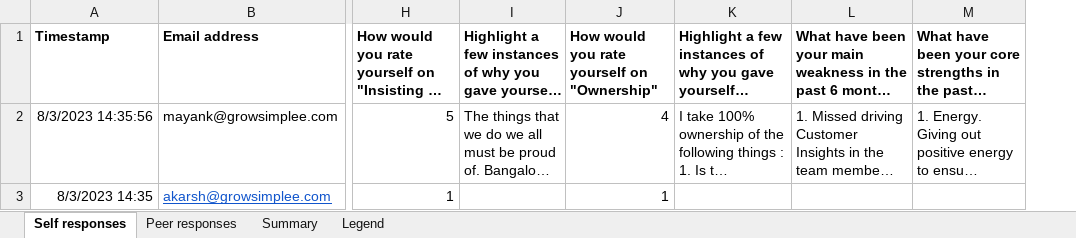
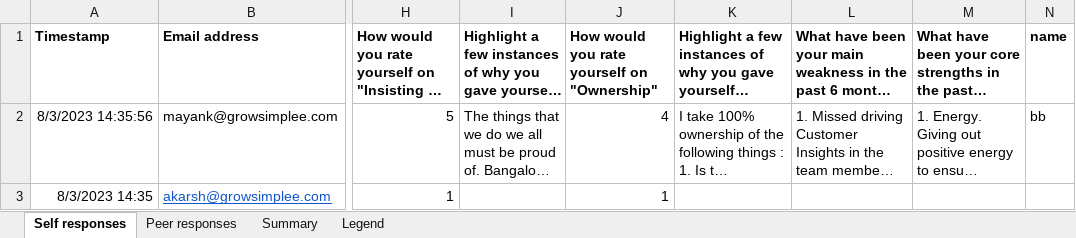
Before and after one commit to granthjain16/peer_review, an Excel workbook: peer_review.xlsx, sheet Self responses, drawn as a sheet; only a part is shown, gaps mark what is left out; long unchanged cells end in …; values as stored, in another font and other column widths than the file's, no borders; the diff names each change by its address in the sheet, - before the commit and + after, or states it on an @@ line.

```diff
--- a/peer_review.xlsx (sheet Self responses)
+++ b/peer_review.xlsx (sheet Self responses)
+column N, rows 1-2: name | bb
```
Also changed, not shown: 2 other files.
